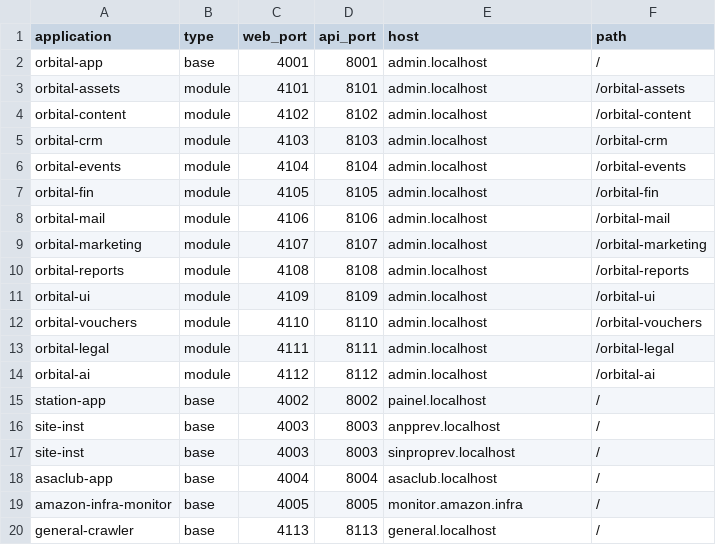
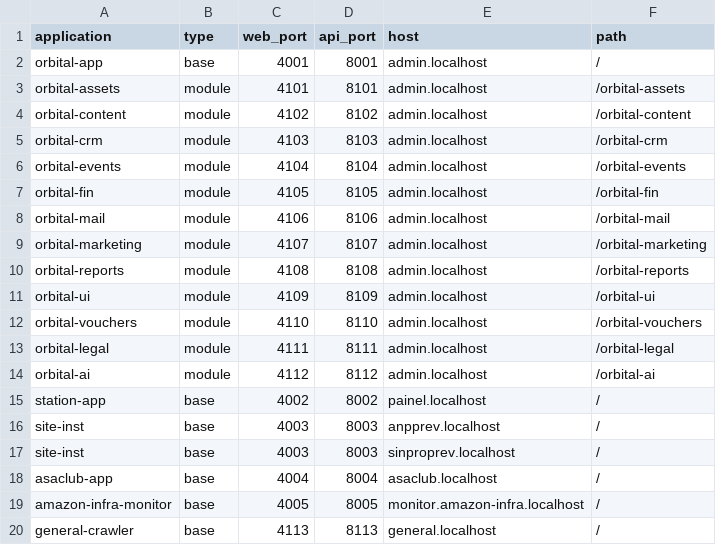
Before and after one commit to inatto/dev-automation, a CSV file: config/services.csv, drawn as a sheet.

```diff
--- a/config/services.csv
+++ b/config/services.csv
@@ -18,3 +18,3 @@ site-inst;base;4003;8003;sinproprev.localhost;/
 asaclub-app;base;4004;8004;asaclub.localhost;/
-amazon-infra-monitor;base;4005;8005;monitor.amazon.infra;/
+amazon-infra-monitor;base;4005;8005;monitor.amazon-infra.localhost;/
 general-crawler;base;4113;8113;general.localhost;/
```
Also changed, not shown: 3 other files.
